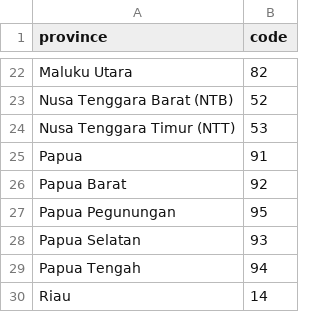
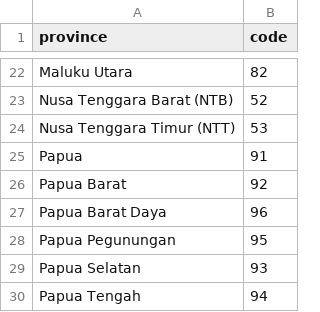
Before and after one commit to riyanathariq/wilayah-indonesia, a CSV file: provinces.csv, drawn as a sheet; only a part is shown, gaps mark what is left out; the shorter side is filled out with more unchanged rows; the diff names each change by its address in the sheet, - before the commit and + after, or states it on an @@ line.

```diff
--- a/provinces.csv
+++ b/provinces.csv
+row 27: Papua Barat Daya | 96
```
Also changed, not shown: regencies.csv.
